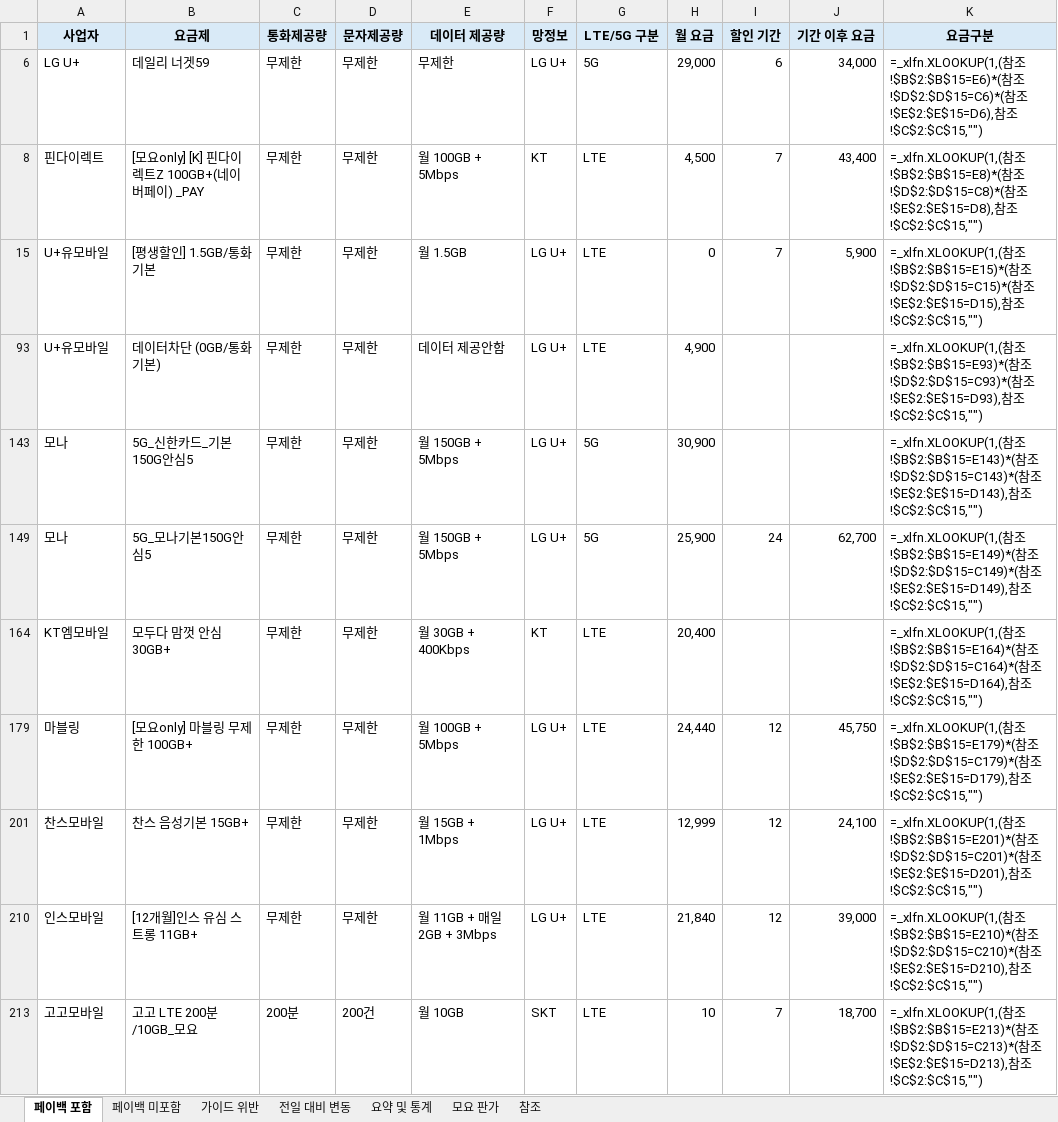
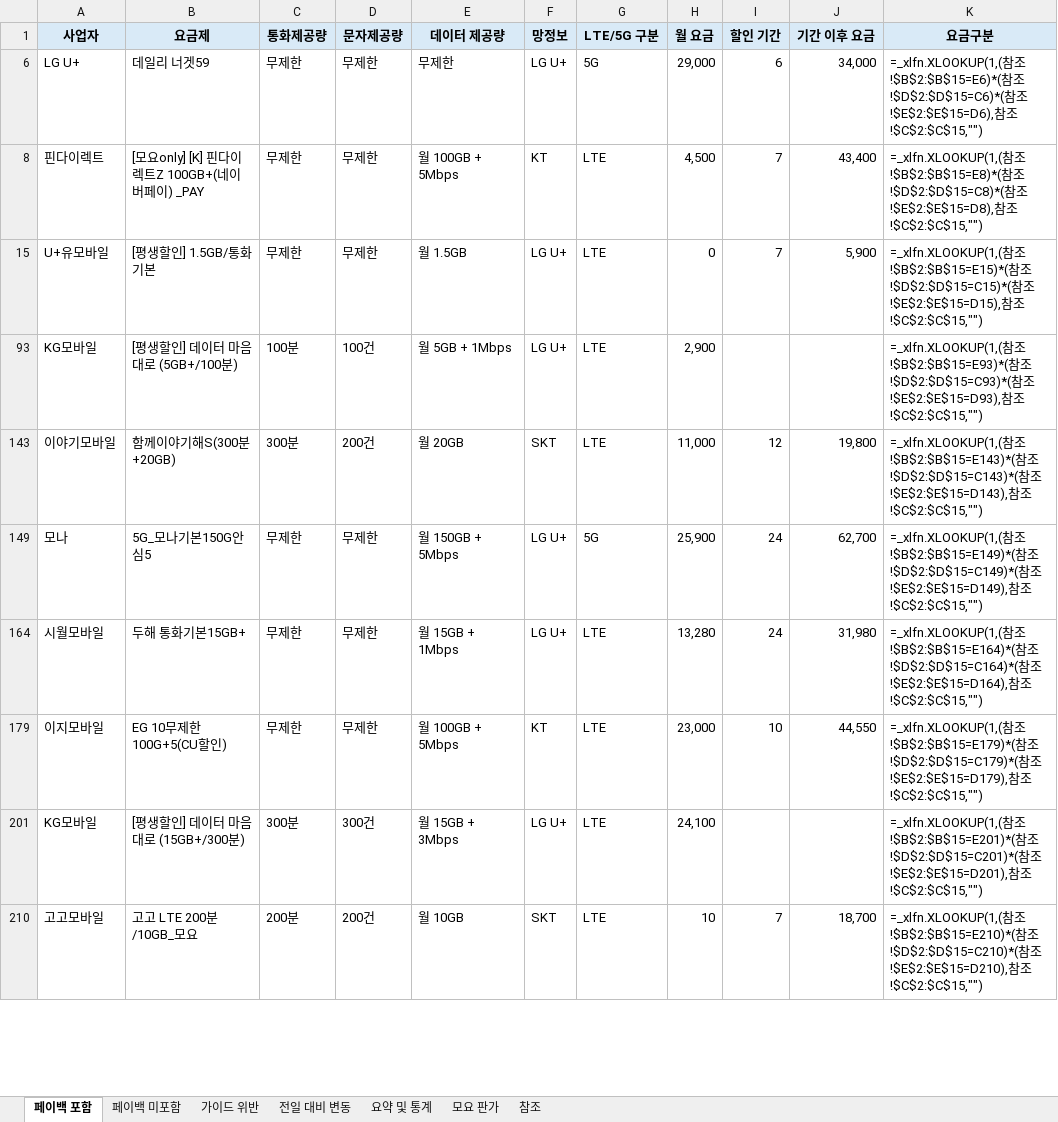
Before and after one commit to kjch444-sketchs/moyoplan-crawler, an Excel workbook: moyoplan_parsed_plans.xlsx, sheet 페이백 포함, drawn as a sheet; only a part is shown; values as stored, in another font and other column widths than the file's, no borders; formulas without a stored value are shown as written; removed rows and columns are numbered as before the commit, all else as after; the diff covers the shown part only; the diff names each change by its address in the sheet, - before the commit and + after, or states it on an @@ line.

```diff
--- a/moyoplan_parsed_plans.xlsx (sheet 페이백 포함)
+++ b/moyoplan_parsed_plans.xlsx (sheet 페이백 포함)
-row 93: U+유모바일 | 데이터차단 (0GB/통화기본) | 무제한 | 무제한 | 데이터 제공안함 | LG U+ | LTE | 4,900 |  |  | =_xlfn.XLOOKUP(1,(참조!$B$2:$B$15=E93)*(참조!$D$2:$D$15=C93)*(참조!$E$2:$E$15=D93),참조!$C$2:$C$15,"")
-row 143: 모나 | 5G_신한카드_기본150G안심5 | 무제한 | 무제한 | 월 150GB + 5Mbps | LG U+ | 5G | 30,900 |  |  | =_xlfn.XLOOKUP(1,(참조!$B$2:$B$15=E143)*(참조!$D$2:$D$15=C143)*(참조!$E$2:$E$15=D143),참조!$C$2:$C$15,"")
+row 93: KG모바일 | [평생할인] 데이터 마음대로 (5GB+/100분) | 100분 | 100건 | 월 5GB + 1Mbps | LG U+ | LTE | 2,900 |  |  | =_xlfn.XLOOKUP(1,(참조!$B$2:$B$15=E93)*(참조!$D$2:$D$15=C93)*(참조!$E$2:$E$15=D93),참조!$C$2:$C$15,"")
+row 143: 이야기모바일 | 함께이야기해S(300분+20GB) | 300분 | 200건 | 월 20GB | SKT | LTE | 11,000 | 12 | 19,800 | =_xlfn.XLOOKUP(1,(참조!$B$2:$B$15=E143)*(참조!$D$2:$D$15=C143)*(참조!$E$2:$E$15=D143),참조!$C$2:$C$15,"")
-row 164: KT엠모바일 | 모두다 맘껏 안심 30GB+ | 무제한 | 무제한 | 월 30GB + 400Kbps | KT | LTE | 20,400 |  |  | =_xlfn.XLOOKUP(1,(참조!$B$2:$B$15=E164)*(참조!$D$2:$D$15=C164)*(참조!$E$2:$E$15=D164),참조!$C$2:$C$15,"")
-row 179: 마블링 | [모요only] 마블링 무제한 100GB+ | 무제한 | 무제한 | 월 100GB + 5Mbps | LG U+ | LTE | 24,440 | 12 | 45,750 | =_xlfn.XLOOKUP(1,(참조!$B$2:$B$15=E179)*(참조!$D$2:$D$15=C179)*(참조!$E$2:$E$15=D179),참조!$C$2:$C$15,"")
-A164 (사업자): 찬스모바일
+A164 (사업자): 시월모바일
-B164 (요금제): 찬스 음성기본 15GB+
+B164 (요금제): 두해 통화기본15GB+
-H164 (월 요금): 12,999
+H164 (월 요금): 13,280
-I164 (할인 기간): 12
+I164 (할인 기간): 24
-J164 (기간 이후 요금): 24,100
+J164 (기간 이후 요금): 31,980
-K164 (요금구분): …참조!$B$2:$B$15=E201)*(참조!$D$2:$D$15=C201)*(참조!$E$2:$E$15=D201),참조…
+K164 (요금구분): …참조!$B$2:$B$15=E164)*(참조!$D$2:$D$15=C164)*(참조!$E$2:$E$15=D164),참조…
-row 210: 인스모바일 | [12개월]인스 유심 스트롱 11GB+ | 무제한 | 무제한 | 월 11GB + 매일 2GB + 3Mbps | LG U+ | LTE | 21,840 | 12 | 39,000 | =_xlfn.XLOOKUP(1,(참조!$B$2:$B$15=E210)*(참조!$D$2:$D$15=C210)*(참조!$E$2:$E$15=D210),참조!$C$2:$C$15,"")
+row 179: 이지모바일 | EG 10무제한 100G+5(CU할인) | 무제한 | 무제한 | 월 100GB + 5Mbps | KT | LTE | 23,000 | 10 | 44,550 | =_xlfn.XLOOKUP(1,(참조!$B$2:$B$15=E179)*(참조!$D$2:$D$15=C179)*(참조!$E$2:$E$15=D179),참조!$C$2:$C$15,"")
+row 201: KG모바일 | [평생할인] 데이터 마음대로 (15GB+/300분) | 300분 | 300건 | 월 15GB + 3Mbps | LG U+ | LTE | 24,100 |  |  | =_xlfn.XLOOKUP(1,(참조!$B$2:$B$15=E201)*(참조!$D$2:$D$15=C201)*(참조!$E$2:$E$15=D201),참조!$C$2:$C$15,"")
-K210 (요금구분): …참조!$B$2:$B$15=E213)*(참조!$D$2:$D$15=C213)*(참조!$E$2:$E$15=D213),참조…
+K210 (요금구분): …참조!$B$2:$B$15=E210)*(참조!$D$2:$D$15=C210)*(참조!$E$2:$E$15=D210),참조…
```
Also changed, not shown: 16 added rows, 15 removed rows and 31 edited cells elsewhere in this sheet, sheet 전일 대비 변동, sheet 요약 및 통계, sheet 페이백 미포함, hidden cells.
